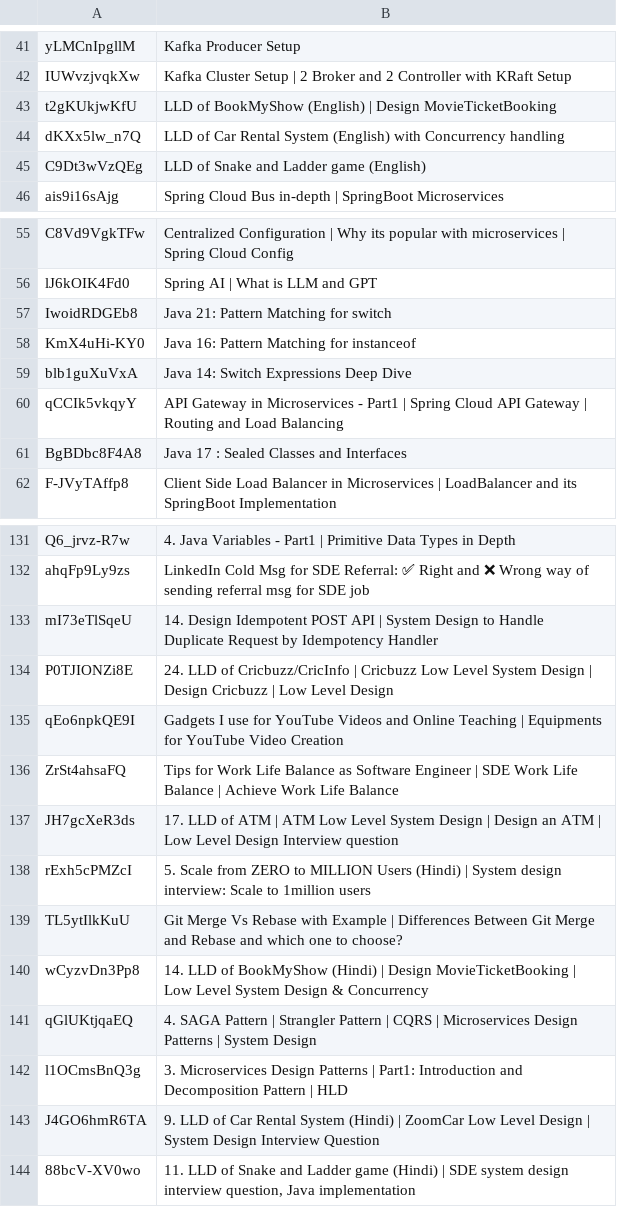
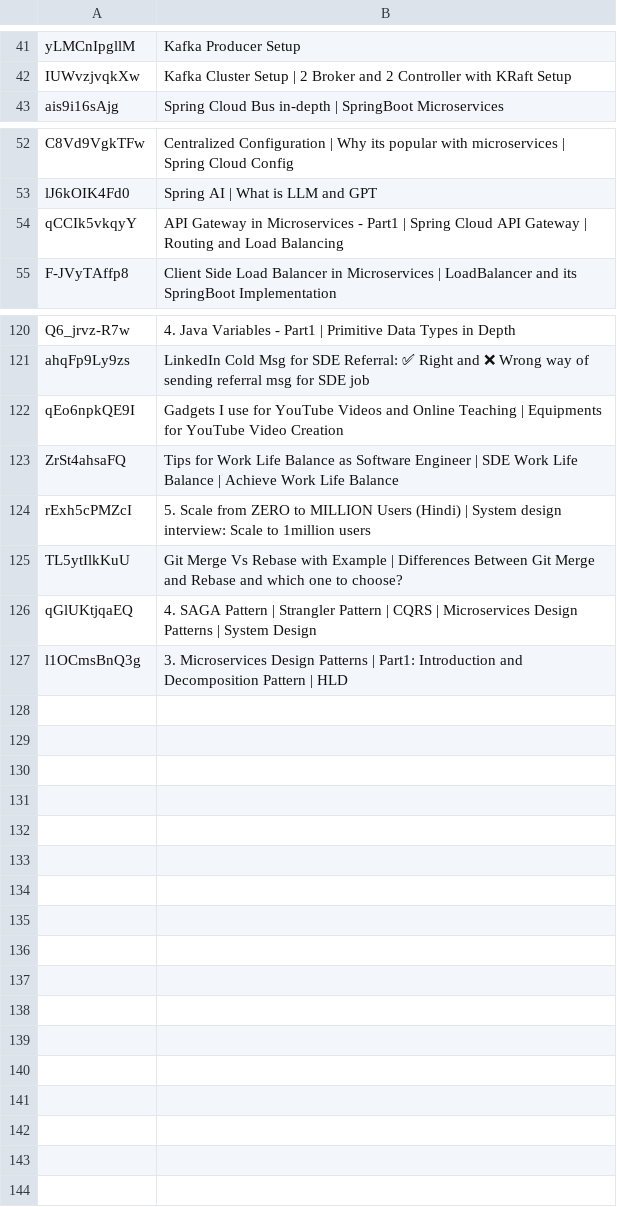
Before and after one commit to inCoderKaka/interactive-learning-portal, a TSV file: scripts/videos/report/ConceptAndCodingByShrayansh.unmatched.tsv, drawn as a sheet; only a part is shown, gaps mark what is left out; the diff covers the shown part only.

```diff
--- a/scripts/videos/report/ConceptAndCodingByShrayansh.unmatched.tsv
+++ b/scripts/videos/report/ConceptAndCodingByShrayansh.unmatched.tsv
@@ -42,5 +42,2 @@ yLMCnIpgllM	Kafka Producer Setup
 IUWvzjvqkXw	Kafka Cluster Setup | 2 Broker and 2 Controller with KRaft Setup
-t2gKUkjwKfU	LLD of BookMyShow (English) | Design MovieTicketBooking
-dKXx5lw_n7Q	LLD of Car Rental System (English) with Concurrency handling
-C9Dt3wVzQEg	LLD of Snake and Ladder game (English)
 ais9i16sAjg	Spring Cloud Bus in-depth | SpringBoot Microservices
@@ -56,7 +53,3 @@ C8Vd9VgkTFw	Centralized Configuration | Why its popular with microservices | Spr
 lJ6kOIK4Fd0	Spring AI | What is LLM and GPT
-IwoidRDGEb8	Java 21: Pattern Matching for switch
-KmX4uHi-KY0	Java 16: Pattern Matching for instanceof
-blb1guXuVxA	Java 14: Switch Expressions Deep Dive
 qCCIk5vkqyY	API Gateway in Microservices - Part1 | Spring Cloud API Gateway | Routing and Load Balancing
-BgBDbc8F4A8	Java 17 : Sealed Classes and Interfaces
 F-JVyTAffp8	Client Side Load Balancer in Microservices | LoadBalancer and its SpringBoot Implementation
@@ -132,13 +121,7 @@ Q6_jrvz-R7w	4. Java Variables - Part1 | Primitive Data Types in Depth
 ahqFp9Ly9zs	LinkedIn Cold Msg for SDE Referral: ✅ Right and ❌ Wrong way  of sending referral msg for SDE job
-mI73eTlSqeU	14. Design Idempotent POST API | System Design to Handle Duplicate Request by Idempotency Handler
-P0TJIONZi8E	24. LLD of Cricbuzz/CricInfo | Cricbuzz Low Level System Design | Design Cricbuzz | Low Level Design
 qEo6npkQE9I	Gadgets I use for YouTube Videos and Online Teaching | Equipments for YouTube Video Creation
 ZrSt4ahsaFQ	Tips for Work Life Balance as Software Engineer | SDE Work Life Balance | Achieve Work Life Balance
-JH7gcXeR3ds	17. LLD of ATM | ATM Low Level System Design | Design an ATM | Low Level Design Interview question
 rExh5cPMZcI	5. Scale from ZERO to MILLION Users (Hindi) | System design interview: Scale to 1million users
 TL5ytIlkKuU	Git Merge Vs Rebase with Example | Differences Between Git Merge and Rebase and which one to choose?
-wCyzvDn3Pp8	14. LLD of BookMyShow (Hindi) | Design MovieTicketBooking | Low Level System Design & Concurrency
 qGlUKtjqaEQ	4. SAGA Pattern | Strangler Pattern | CQRS | Microservices Design Patterns | System Design
 l1OCmsBnQ3g	3. Microservices Design Patterns | Part1: Introduction and Decomposition Pattern | HLD
-J4GO6hmR6TA	9. LLD of Car Rental System (Hindi) | ZoomCar Low Level Design | System Design Interview Question
-88bcV-XV0wo	11. LLD of Snake and Ladder game (Hindi) | SDE system design interview question, Java implementation
```
Also changed, not shown: 4 removed rows elsewhere in this file, scripts/videos/report/EngineeringDigest.unmatched.tsv, scripts/videos/report/anomaly2104.unmatched.tsv, 10 other files.
